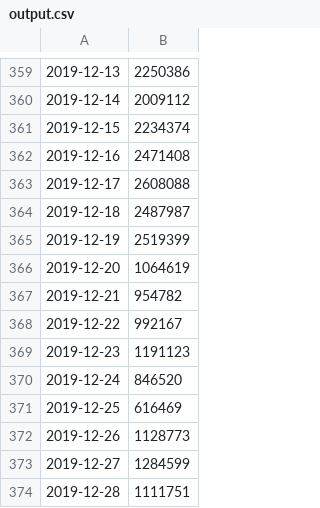
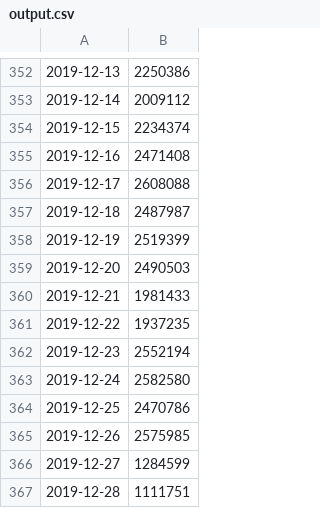
Before and after one commit to hunj/tsa-passenger-throughput, a CSV file: output.csv, drawn as a sheet; only a part is shown, gaps mark what is left out; the diff covers the shown part only.

```diff
--- a/output.csv
+++ b/output.csv
@@ -365,9 +358,9 @@
 2019-12-19,2519399
-2019-12-20,1064619
-2019-12-21,954782
-2019-12-22,992167
-2019-12-23,1191123
-2019-12-24,846520
-2019-12-25,616469
-2019-12-26,1128773
+2019-12-20,2490503
+2019-12-21,1981433
+2019-12-22,1937235
+2019-12-23,2552194
+2019-12-24,2582580
+2019-12-25,2470786
+2019-12-26,2575985
 2019-12-27,1284599
```
Also changed, not shown: 14 added rows and 7 removed rows elsewhere in this file.
